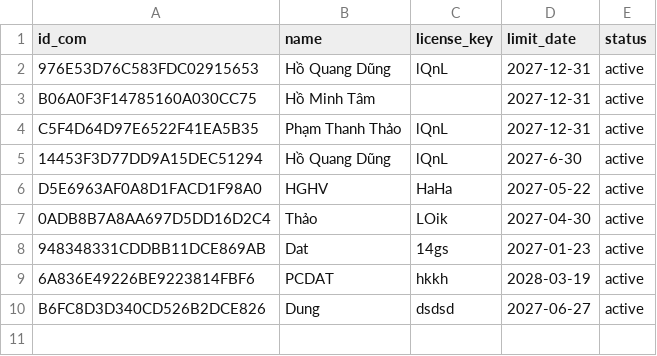
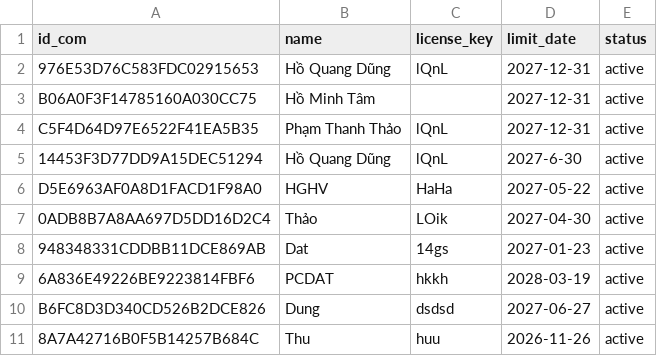
Before and after one commit to DungCaad/Facebook, a CSV file: customer.csv, drawn as a sheet; the diff names each change by its address in the sheet, - before the commit and + after, or states it on an @@ line.

Commit message:
Update customer.csv

```diff
--- a/customer.csv
+++ b/customer.csv
+row 11: 8A7A42716B0F5B14257B684C | Thu | huu | 2026-11-26 | active
```
